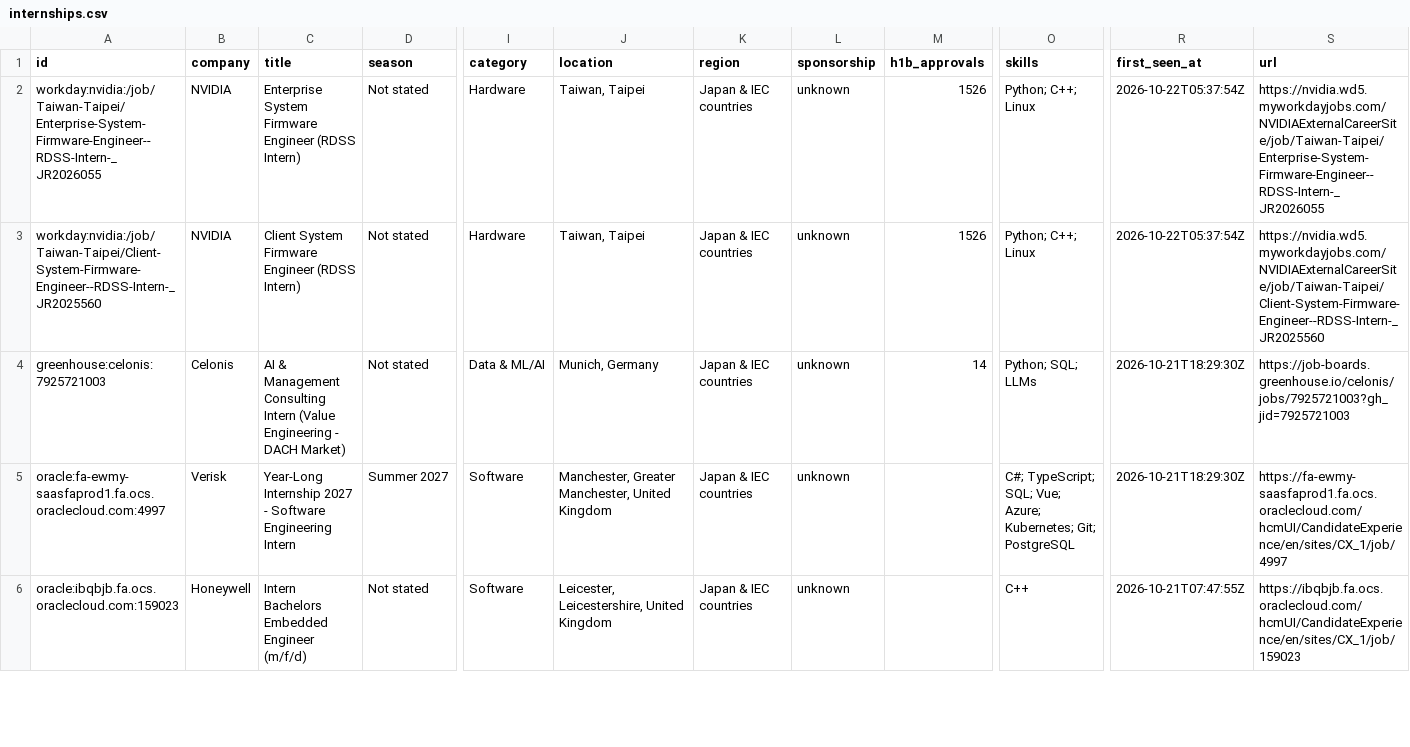
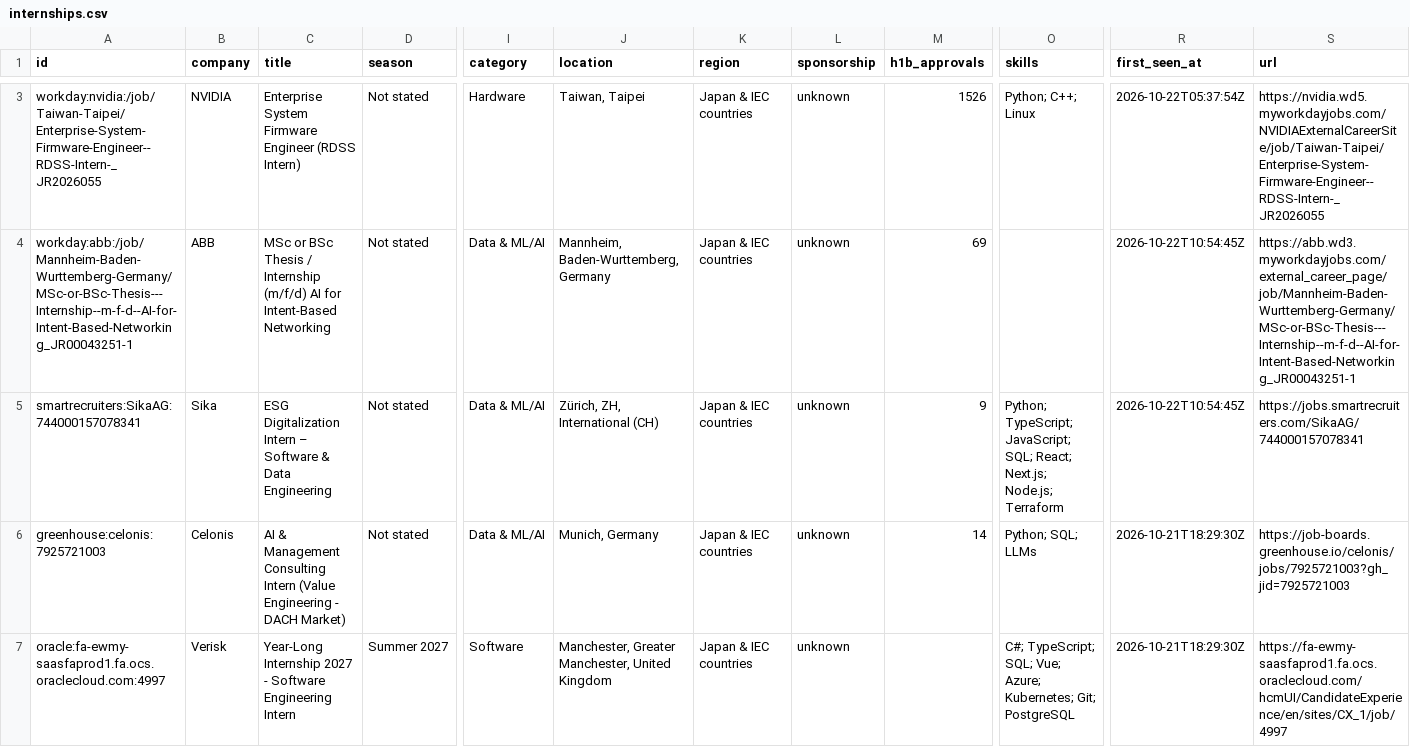
Before and after one commit to parkerhayashi/Automated-List-Of-Summer-2027-and-Fall-2026-Tech-Internships, a CSV file: data/internships.csv, drawn as a sheet; only a part is shown, gaps mark what is left out; the shorter side is filled out with more unchanged rows; addresses are those after the commit; rows hold the shown columns only; the diff covers the shown part only; the diff names each change by its address in the sheet, - before the commit and + after, or states it on an @@ line.

```diff
--- a/data/internships.csv
+++ b/data/internships.csv
-A4 (id): workday:nvidia:/job/Taiwan-Taipei/Client-System-Firmware-Engineer--RDSS-Intern-_JR2025560
+A4 (id): workday:abb:/job/Mannheim-Baden-Wurttemberg-Germany/MSc-or-BSc-Thesis---Internship--m-f-d--AI-for-Intent-Based-Networking_JR00043251-1
-B4 (company): NVIDIA
+B4 (company): ABB
-C4 (title): Client System Firmware Engineer (RDSS Intern)
+C4 (title): MSc or BSc Thesis / Internship (m/f/d) AI for Intent-Based Networking
-I4 (category): Hardware
+I4 (category): Data & ML/AI
-J4 (location): Taiwan, Taipei
+J4 (location): Mannheim, Baden-Wurttemberg, Germany
-M4 (h1b_approvals): 1526
+M4 (h1b_approvals): 69
-O4 (skills): Python; C++; Linux
+O4 (skills): (empty)
-R4 (first_seen_at): 2026-10-22T05:37:54Z
+R4 (first_seen_at): 2026-10-22T10:54:45Z
-S4 (url): https://nvidia.wd5.myworkdayjobs.com/NVIDIAExternalCareerSite/job/Taiwan-Taipei/Client-System-Firmware-Engineer--RDSS-Intern-_JR2025560
+S4 (url): https://abb.wd3.myworkdayjobs.com/external_career_page/job/Mannheim-Baden-Wurttemberg-Germany/MSc-or-BSc-Thesis---Internship--m-f-d--AI-for-Intent-Based-Networking_JR00043251-1
+row 5: smartrecruiters:SikaAG:744000157078341 | Sika | ESG Digitalization Intern – Software & Data Engineering | Not stated | Data & ML/AI | Zürich, ZH, International (CH) | Japan & IEC countries | unknown | 9 | Python; TypeScript; JavaScript; SQL; React; Next.js; Node.js; Terraform | 2026-10-22T10:54:45Z | https://jobs.smartrecruiters.com/SikaAG/744000157078341
```
Also changed, not shown: 1 added row, 3 removed rows and 1 moved row elsewhere in this file, docs/internships.csv, 15 other files.
